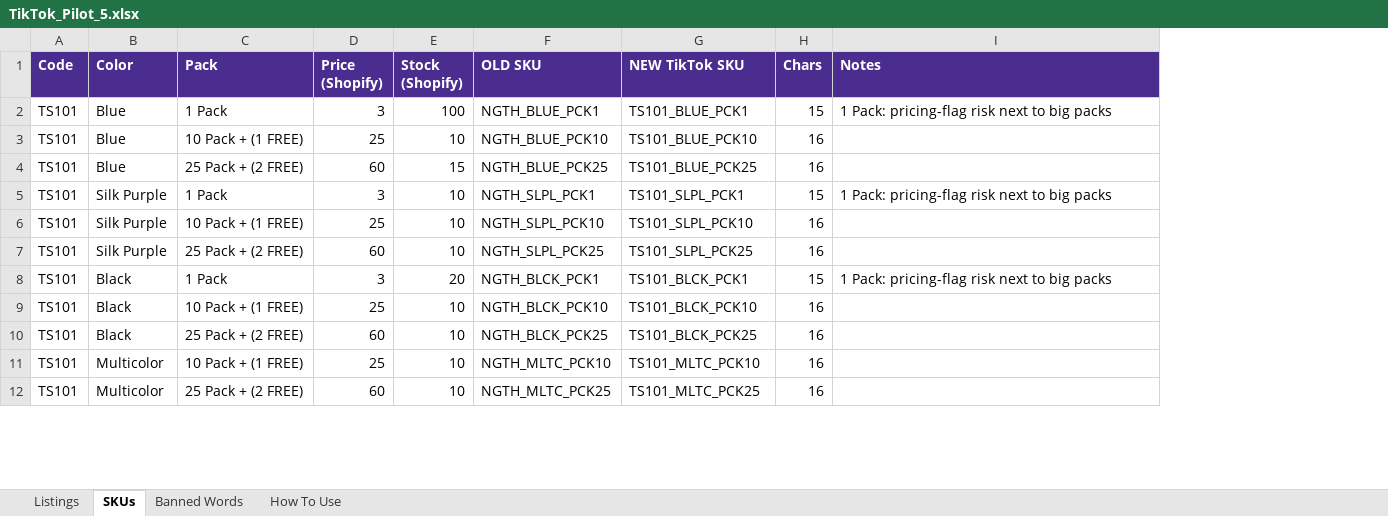
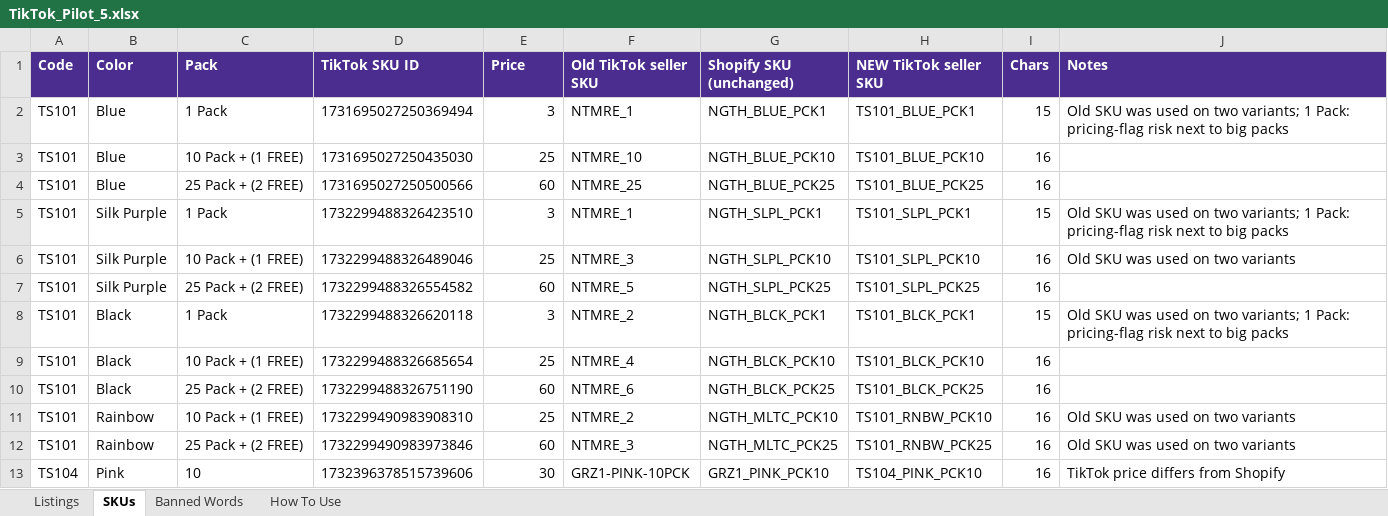
Before and after one commit to meowyoudoin-92/product-listings, an Excel workbook: TikTok_Cleanup/TikTok_Pilot_5.xlsx, sheet SKUs, drawn as a sheet; only a part is shown; values as stored, in another font and other column widths than the file's, no borders; removed rows and columns are numbered as before the commit, all else as after; the diff covers the shown part only; the diff names each change by its address in the sheet, - before the commit and + after, or states it on an @@ line.

```diff
--- a/TikTok_Cleanup/TikTok_Pilot_5.xlsx (sheet SKUs)
+++ b/TikTok_Cleanup/TikTok_Pilot_5.xlsx (sheet SKUs)
+column D (TikTok SKU ID), rows 2-12: 1731695027250369494 | 1731695027250435030 | 1731695027250500566 | 1732299488326423510 | 1732299488326489046 | 1732299488326554582 | 1732299488326620118 | 1732299488326685654 | 1732299488326751190 | 1732299490983908310 | 1732299490983973846
-column E (Stock (Shopify)), rows 2-12: 100 | 10 | 15 | 10 | 10 | 10 | 20 | 10 | 10 | 10 | 10
+column F (Old TikTok seller SKU), rows 2-12: NTMRE_1 | NTMRE_10 | NTMRE_25 | NTMRE_1 | NTMRE_3 | NTMRE_5 | NTMRE_2 | NTMRE_4 | NTMRE_6 | NTMRE_2 | NTMRE_3
-E1: Price (Shopify)
+E1: Price
-G1: OLD SKU
+G1: Shopify SKU (unchanged)
-H1: NEW TikTok SKU
+H1: NEW TikTok seller SKU
-J2 (Notes): 1 Pack:…
+J2 (Notes): Old SKU was used on two variants; 1 Pack:…
-J5 (Notes): 1 Pack:…
+J5 (Notes): Old SKU was used on two variants; 1 Pack:…
-J6 (Notes): (empty)
+J6 (Notes): Old SKU was used on two variants
-J8 (Notes): 1 Pack:…
+J8 (Notes): Old SKU was used on two variants; 1 Pack:…
-B11:B12 (Color): Multicolor
+B11:B12 (Color): Rainbow
-H11 (NEW TikTok seller SKU): TS101_MLTC_PCK10
+H11 (NEW TikTok seller SKU): TS101_RNBW_PCK10
-J11:J12 (Notes): (empty)
+J11:J12 (Notes): Old SKU was used on two variants
-H12 (NEW TikTok seller SKU): TS101_MLTC_PCK25
+H12 (NEW TikTok seller SKU): TS101_RNBW_PCK25
+row 13: TS104 | Pink | 10 | 1732396378515739606 | 30 | GRZ1-PINK-10PCK | GRZ1_PINK_PCK10 | TS104_PINK_PCK10 | 16 | TikTok price differs from Shopify
```
Also changed, not shown: 11 added rows and 7 removed rows elsewhere in this sheet, sheet Listings, sheet How To Use, 1 other file.
